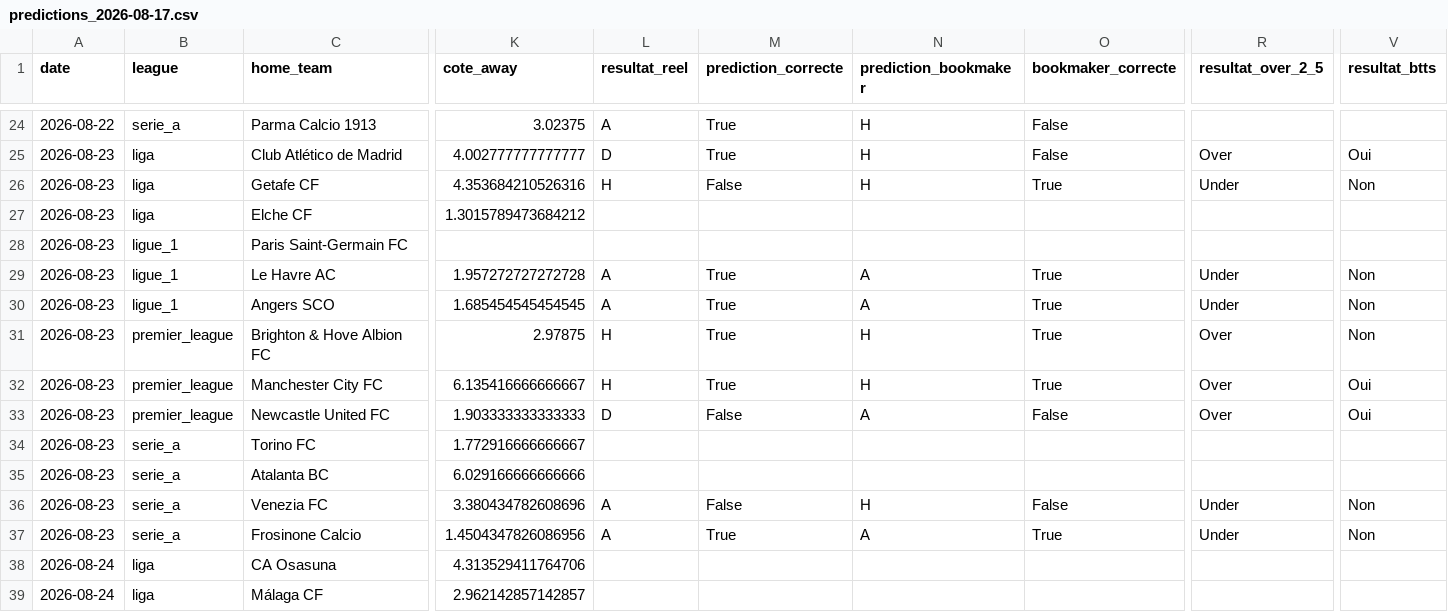
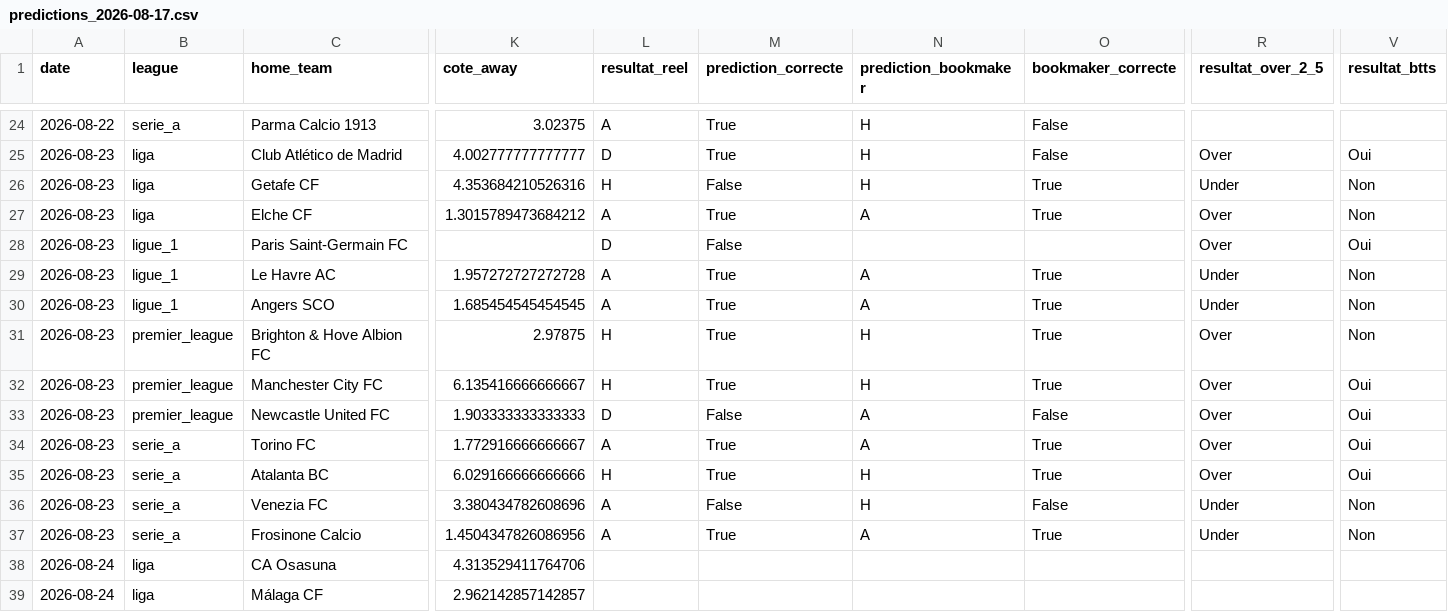
Before and after one commit to ezekiel27egoun/football-predictor, a CSV file: data/tracking/predictions_2026-08-17.csv, drawn as a sheet; only a part is shown, gaps mark what is left out; the diff names each change by its address in the sheet, - before the commit and + after, or states it on an @@ line.

```diff
--- a/data/tracking/predictions_2026-08-17.csv
+++ b/data/tracking/predictions_2026-08-17.csv
-L27 (resultat_reel): (empty)
+L27 (resultat_reel): A
-M27 (prediction_correcte): (empty)
+M27 (prediction_correcte): True
-N27 (prediction_bookmaker): (empty)
+N27 (prediction_bookmaker): A
-O27 (bookmaker_correcte): (empty)
+O27 (bookmaker_correcte): True
-R27:R28 (resultat_over_2_5): (empty)
+R27:R28 (resultat_over_2_5): Over
-V27 (resultat_btts): (empty)
+V27 (resultat_btts): Non
-L28 (resultat_reel): (empty)
+L28 (resultat_reel): D
-M28 (prediction_correcte): (empty)
+M28 (prediction_correcte): False
-V28 (resultat_btts): (empty)
+V28 (resultat_btts): Oui
-L34 (resultat_reel): (empty)
+L34 (resultat_reel): A
-M34:M35 (prediction_correcte): (empty)
+M34:M35 (prediction_correcte): True
-N34 (prediction_bookmaker): (empty)
+N34 (prediction_bookmaker): A
-O34:O35 (bookmaker_correcte): (empty)
+O34:O35 (bookmaker_correcte): True
-R34:R35 (resultat_over_2_5): (empty)
+R34:R35 (resultat_over_2_5): Over
-V34:V35 (resultat_btts): (empty)
+V34:V35 (resultat_btts): Oui
-L35 (resultat_reel): (empty)
+L35 (resultat_reel): H
-N35 (prediction_bookmaker): (empty)
+N35 (prediction_bookmaker): H
```
Also changed, not shown: data/tracking/predictions_2026-08-23.csv, data/tracking/weekly_summary.csv.
